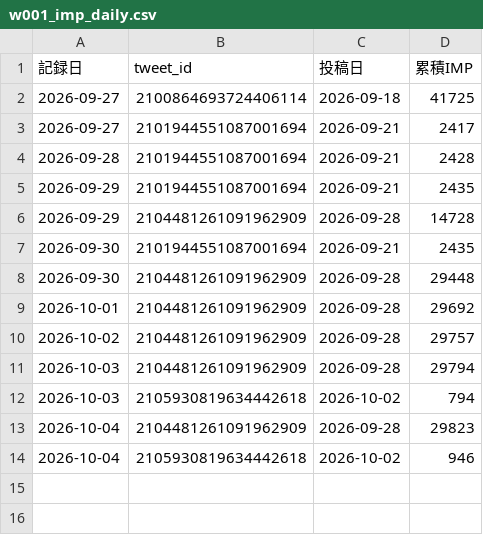
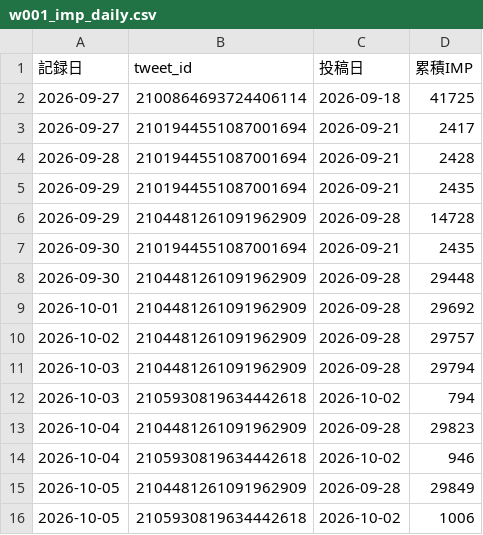
Before and after one commit to useakat/xClaude, a CSV file: logs/w001_imp_daily.csv, drawn as a sheet; the diff names each change by its address in the sheet, - before the commit and + after, or states it on an @@ line.

```diff
--- a/logs/w001_imp_daily.csv
+++ b/logs/w001_imp_daily.csv
+row 15: 2026-10-05 | 2104481261091962909 | 2026-09-28 | 29849
+row 16: 2026-10-05 | 2105930819634442618 | 2026-10-02 | 1006
```
Also changed, not shown: 1 other file.
